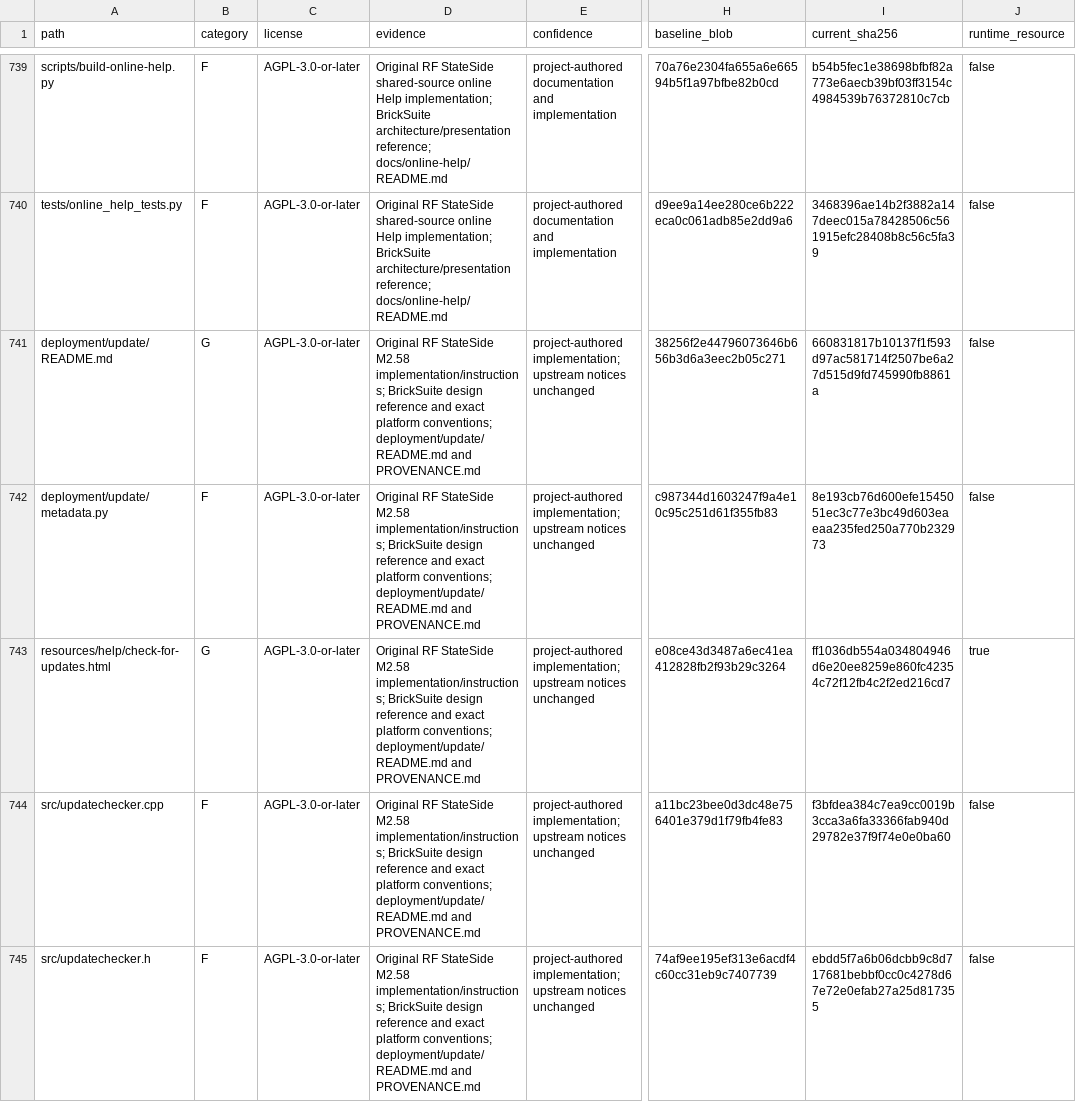
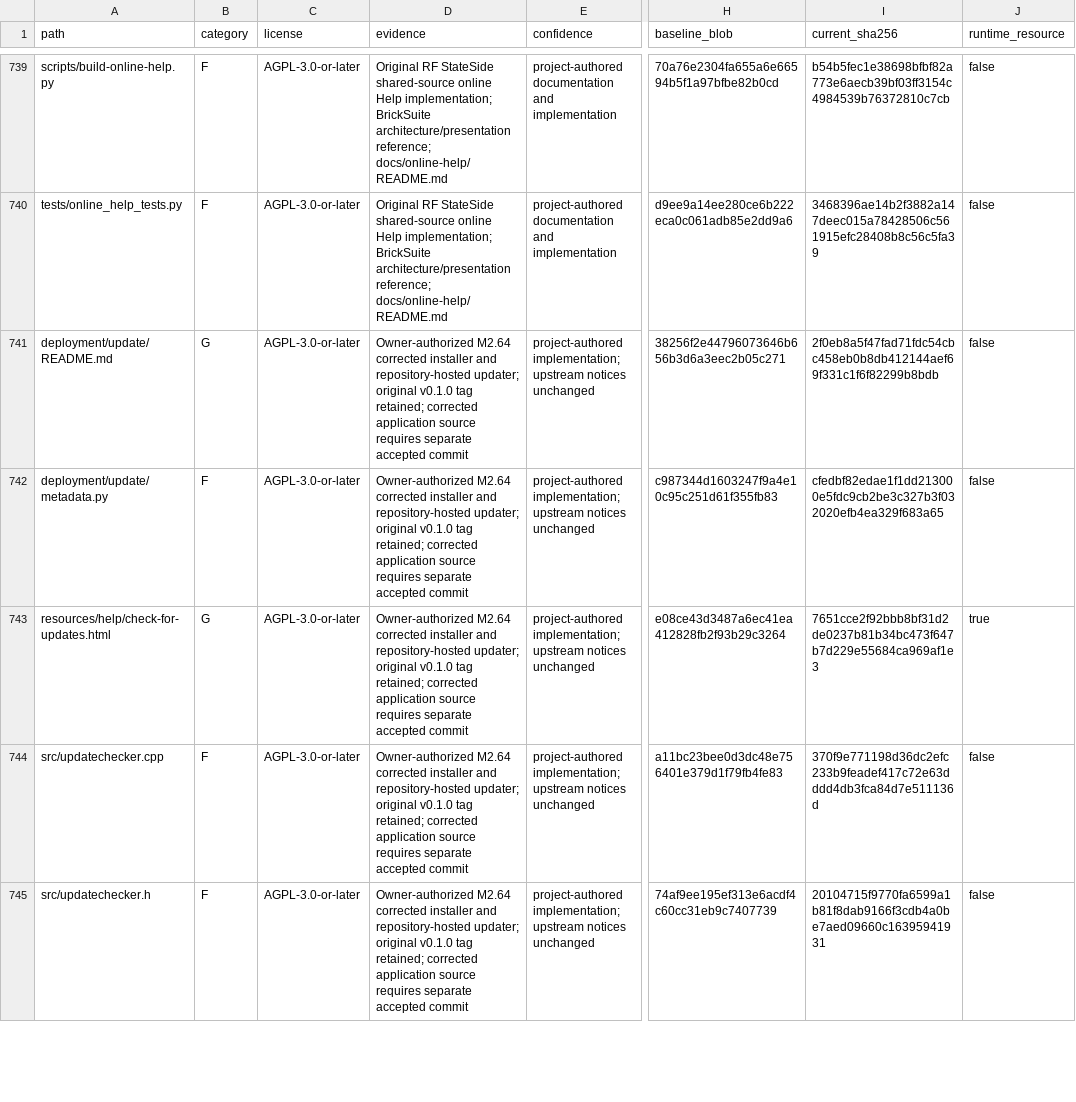
Before and after one commit to RFStateSide/RayNmeaSimulator, a CSV file: docs/provenance-inventory.csv, drawn as a sheet; only a part is shown, gaps mark what is left out; the diff covers the shown part only; the diff names each change by its address in the sheet, - before the commit and + after, or states it on an @@ line.

Commit message:
Correct Linux prerequisites and use repository-hosted updates

```diff
--- a/docs/provenance-inventory.csv
+++ b/docs/provenance-inventory.csv
-D741:D745 (evidence): Original RF StateSide M2.58 implementation/instructions; BrickSuite design reference and exact platform conventions; deployment/update/README.md and PROVENANCE.md
+D741:D745 (evidence): Owner-authorized M2.64 corrected installer and repository-hosted updater; original v0.1.0 tag retained; corrected application source requires separate accepted commit
-I741 (current_sha256): 660831817b10137f1f593d97ac581714f2507be6a27d515d9fd745990fb8861a
+I741 (current_sha256): 2f0eb8a5f47fad71fdc54cbc458eb0b8db412144aef69f331c1f6f82299b8bdb
-I742 (current_sha256): 8e193cb76d600efe1545051ec3c77e3bc49d603eaeaa235fed250a770b232973
+I742 (current_sha256): cfedbf82edae1f1dd213000e5fdc9cb2be3c327b3f032020efb4ea329f683a65
-I743 (current_sha256): ff1036db554a034804946d6e20ee8259e860fc42354c72f12fb4c2f2ed216cd7
+I743 (current_sha256): 7651cce2f92bbb8bf31d2de0237b81b34bc473f647b7d229e55684ca969af1e3
-I744 (current_sha256): f3bfdea384c7ea9cc0019b3cca3a6fa33366fab940d29782e37f9f74e0e0ba60
+I744 (current_sha256): 370f9e771198d36dc2efc233b9feadef417c72e63dddd4db3fca84d7e511136d
-I745 (current_sha256): ebdd5f7a6b06dcbb9c8d717681bebbf0cc0c4278d67e72e0efab27a25d817355
+I745 (current_sha256): 20104715f9770fa6599a1b81f8dab9166f3cdb4a0be7aed09660c16395941931
```
Also changed, not shown: 8 added rows and 17 edited cells elsewhere in this file, 22 other files.
